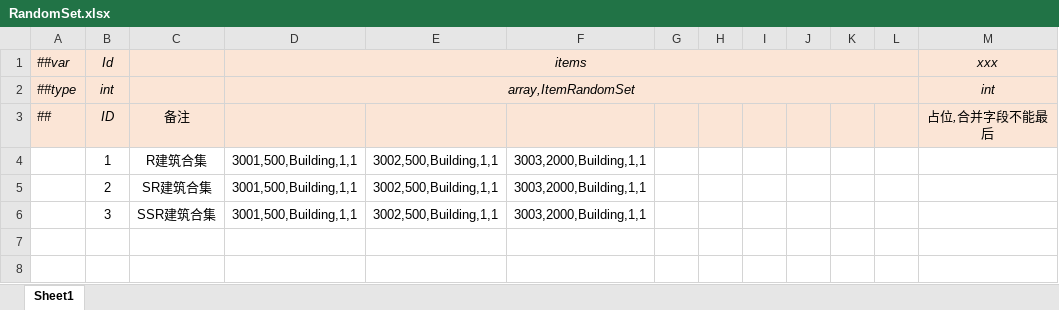
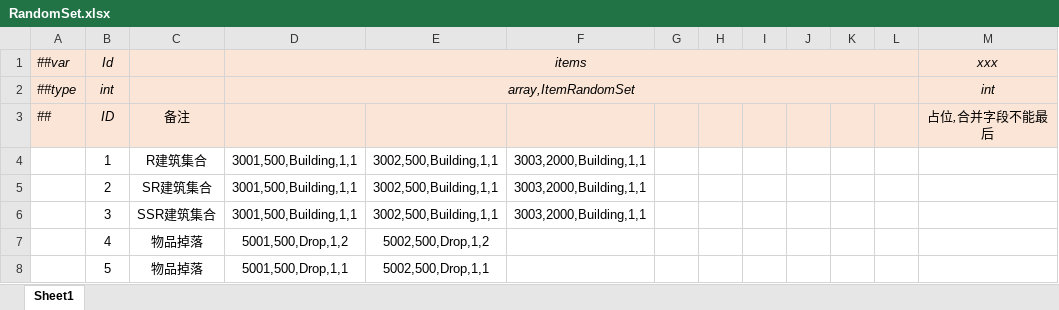
Before and after one commit to alsostone/com.stone.et8, an Excel workbook: Unity/Assets/Config/Excel/Datas/Random/RandomSet.xlsx, sheet Sheet1, drawn as a sheet; values as stored, in another font and other column widths than the file's, no borders; the diff names each change by its address in the sheet, - before the commit and + after, or states it on an @@ line.

```diff
--- a/Unity/Assets/Config/Excel/Datas/Random/RandomSet.xlsx (sheet Sheet1)
+++ b/Unity/Assets/Config/Excel/Datas/Random/RandomSet.xlsx (sheet Sheet1)
-C4: R建筑合集
+C4: R建筑集合
-C5: SR建筑合集
+C5: SR建筑集合
-C6: SSR建筑合集
+C6: SSR建筑集合
+row 7:  | 4 | 物品掉落 | 5001,500,Drop,1,2 | 5002,500,Drop,1,2
+row 8:  | 5 | 物品掉落 | 5001,500,Drop,1,1 | 5002,500,Drop,1,1
```
Also changed, not shown: Unity/Assets/Config/Excel/Datas/Random/RandomBag.xlsx, Unity/Assets/Config/Excel/Datas/Skill/Effect.xlsx, 22 other files.
